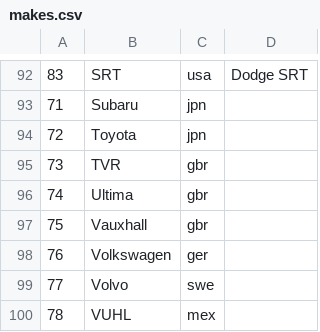
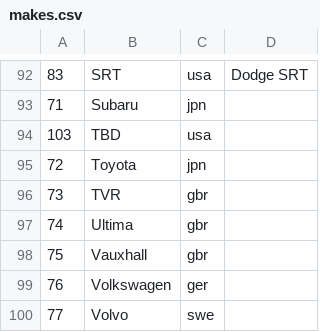
Before and after one commit to AmiralPatate/FM23Data, a CSV file: StandaloneToolbox/data/fm8/makes.csv, drawn as a sheet; only a part is shown, gaps mark what is left out; the shorter side is filled out with more unchanged rows.

Commit message:
Automatic data update 25-02-18@21:55

```diff
--- a/StandaloneToolbox/data/fm8/makes.csv
+++ b/StandaloneToolbox/data/fm8/makes.csv
@@ -93,2 +93,3 @@
 71,Subaru,jpn
+103,TBD,usa
 72,Toyota,jpn
```
